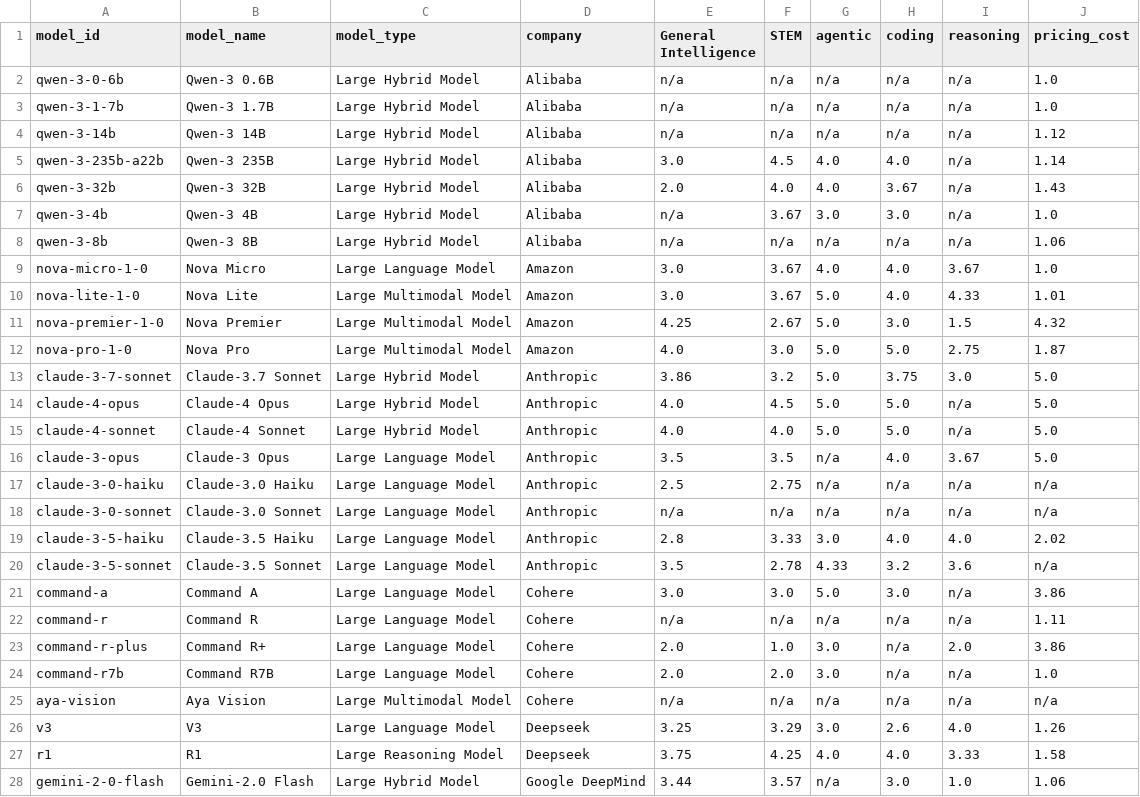
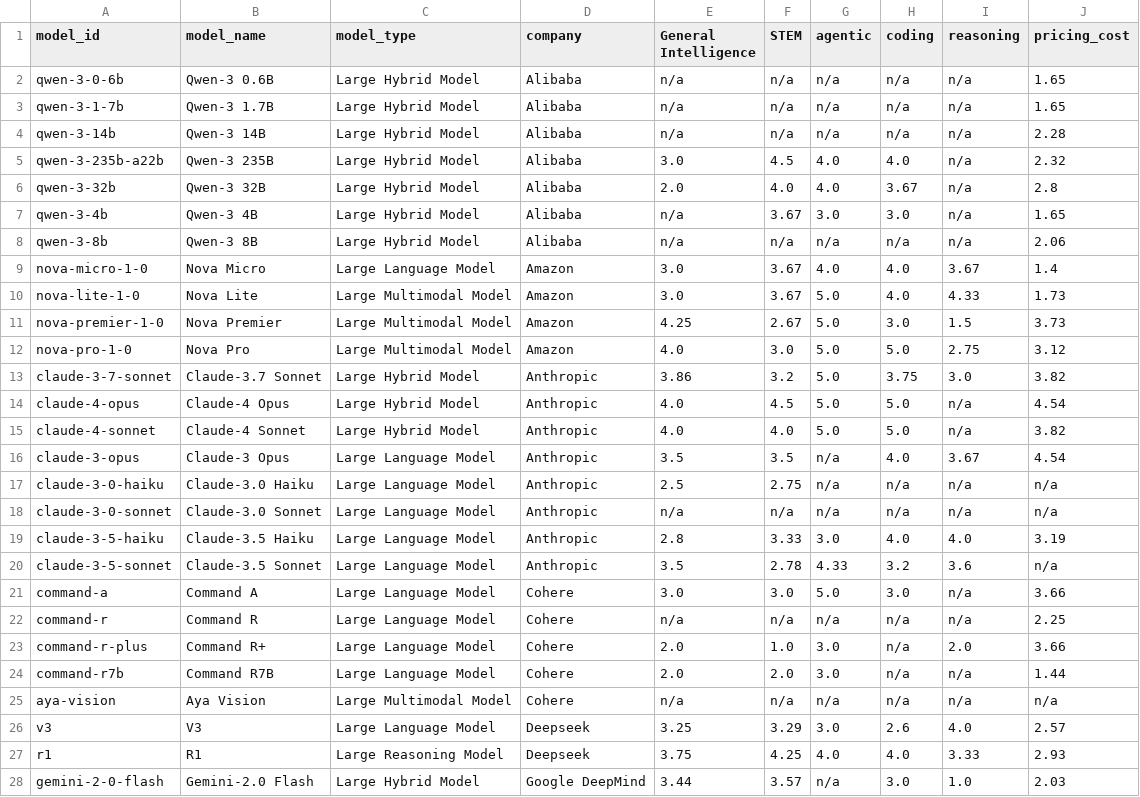
Before and after one commit to seanbetts/genai-explorer, a CSV file: public/data/model_ratings.csv, drawn as a sheet; only a part is shown; the diff covers the shown part only.

Commit message:
Pricing ratings update

```diff
--- a/public/data/model_ratings.csv
+++ b/public/data/model_ratings.csv
@@ -1,28 +1,28 @@
 model_id,model_name,model_type,company,General Intelligence,STEM,agentic,coding,reasoning,pricing_cost
-qwen-3-0-6b,Qwen-3 0.6B,Large Hybrid Model,Alibaba,n/a,n/a,n/a,n/a,n/a,1.0
-qwen-3-1-7b,Qwen-3 1.7B,Large Hybrid Model,Alibaba,n/a,n/a,n/a,n/a,n/a,1.0
-qwen-3-14b,Qwen-3 14B,Large Hybrid Model,Alibaba,n/a,n/a,n/a,n/a,n/a,1.12
-qwen-3-235b-a22b,Qwen-3 235B,Large Hybrid Model,Alibaba,3.0,4.5,4.0,4.0,n/a,1.14
-qwen-3-32b,Qwen-3 32B,Large Hybrid Model,Alibaba,2.0,4.0,4.0,3.67,n/a,1.43
-qwen-3-4b,Qwen-3 4B,Large Hybrid Model,Alibaba,n/a,3.67,3.0,3.0,n/a,1.0
-qwen-3-8b,Qwen-3 8B,Large Hybrid Model,Alibaba,n/a,n/a,n/a,n/a,n/a,1.06
-nova-micro-1-0,Nova Micro,Large Language Model,Amazon,3.0,3.67,4.0,4.0,3.67,1.0
-nova-lite-1-0,Nova Lite,Large Multimodal Model,Amazon,3.0,3.67,5.0,4.0,4.33,1.01
-nova-premier-1-0,Nova Premier,Large Multimodal Model,Amazon,4.25,2.67,5.0,3.0,1.5,4.32
-nova-pro-1-0,Nova Pro,Large Multimodal Model,Amazon,4.0,3.0,5.0,5.0,2.75,1.87
-claude-3-7-sonnet,Claude-3.7 Sonnet,Large Hybrid Model,Anthropic,3.86,3.2,5.0,3.75,3.0,5.0
-claude-4-opus,Claude-4 Opus,Large Hybrid Model,Anthropic,4.0,4.5,5.0,5.0,n/a,5.0
-claude-4-sonnet,Claude-4 Sonnet,Large Hybrid Model,Anthropic,4.0,4.0,5.0,5.0,n/a,5.0
-claude-3-opus,Claude-3 Opus,Large Language Model,Anthropic,3.5,3.5,n/a,4.0,3.67,5.0
+qwen-3-0-6b,Qwen-3 0.6B,Large Hybrid Model,Alibaba,n/a,n/a,n/a,n/a,n/a,1.65
+qwen-3-1-7b,Qwen-3 1.7B,Large Hybrid Model,Alibaba,n/a,n/a,n/a,n/a,n/a,1.65
+qwen-3-14b,Qwen-3 14B,Large Hybrid Model,Alibaba,n/a,n/a,n/a,n/a,n/a,2.28
+qwen-3-235b-a22b,Qwen-3 235B,Large Hybrid Model,Alibaba,3.0,4.5,4.0,4.0,n/a,2.32
+qwen-3-32b,Qwen-3 32B,Large Hybrid Model,Alibaba,2.0,4.0,4.0,3.67,n/a,2.8
+qwen-3-4b,Qwen-3 4B,Large Hybrid Model,Alibaba,n/a,3.67,3.0,3.0,n/a,1.65
+qwen-3-8b,Qwen-3 8B,Large Hybrid Model,Alibaba,n/a,n/a,n/a,n/a,n/a,2.06
+nova-micro-1-0,Nova Micro,Large Language Model,Amazon,3.0,3.67,4.0,4.0,3.67,1.4
+nova-lite-1-0,Nova Lite,Large Multimodal Model,Amazon,3.0,3.67,5.0,4.0,4.33,1.73
+nova-premier-1-0,Nova Premier,Large Multimodal Model,Amazon,4.25,2.67,5.0,3.0,1.5,3.73
+nova-pro-1-0,Nova Pro,Large Multimodal Model,Amazon,4.0,3.0,5.0,5.0,2.75,3.12
+claude-3-7-sonnet,Claude-3.7 Sonnet,Large Hybrid Model,Anthropic,3.86,3.2,5.0,3.75,3.0,3.82
+claude-4-opus,Claude-4 Opus,Large Hybrid Model,Anthropic,4.0,4.5,5.0,5.0,n/a,4.54
+claude-4-sonnet,Claude-4 Sonnet,Large Hybrid Model,Anthropic,4.0,4.0,5.0,5.0,n/a,3.82
+claude-3-opus,Claude-3 Opus,Large Language Model,Anthropic,3.5,3.5,n/a,4.0,3.67,4.54
 claude-3-0-haiku,Claude-3.0 Haiku,Large Language Model,Anthropic,2.5,2.75,n/a,n/a,n/a,n/a
 claude-3-0-sonnet,Claude-3.0 Sonnet,Large Language Model,Anthropic,n/a,n/a,n/a,n/a,n/a,n/a
-claude-3-5-haiku,Claude-3.5 Haiku,Large Language Model,Anthropic,2.8,3.33,3.0,4.0,4.0,2.02
+claude-3-5-haiku,Claude-3.5 Haiku,Large Language Model,Anthropic,2.8,3.33,3.0,4.0,4.0,3.19
 claude-3-5-sonnet,Claude-3.5 Sonnet,Large Language Model,Anthropic,3.5,2.78,4.33,3.2,3.6,n/a
-command-a,Command A,Large Language Model,Cohere,3.0,3.0,5.0,3.0,n/a,3.86
-command-r,Command R,Large Language Model,Cohere,n/a,n/a,n/a,n/a,n/a,1.11
-command-r-plus,Command R+,Large Language Model,Cohere,2.0,1.0,3.0,n/a,2.0,3.86
-command-r7b,Command R7B,Large Language Model,Cohere,2.0,2.0,3.0,n/a,n/a,1.0
+command-a,Command A,Large Language Model,Cohere,3.0,3.0,5.0,3.0,n/a,3.66
+command-r,Command R,Large Language Model,Cohere,n/a,n/a,n/a,n/a,n/a,2.25
+command-r-plus,Command R+,Large Language Model,Cohere,2.0,1.0,3.0,n/a,2.0,3.66
+command-r7b,Command R7B,Large Language Model,Cohere,2.0,2.0,3.0,n/a,n/a,1.44
 aya-vision,Aya Vision,Large Multimodal Model,Cohere,n/a,n/a,n/a,n/a,n/a,n/a
-v3,V3,Large Language Model,Deepseek,3.25,3.29,3.0,2.6,4.0,1.26
-r1,R1,Large Reasoning Model,Deepseek,3.75,4.25,4.0,4.0,3.33,1.58
-gemini-2-0-flash,Gemini-2.0 Flash,Large Hybrid Model,Google DeepMind,3.44,3.57,n/a,3.0,1.0,1.06
+v3,V3,Large Language Model,Deepseek,3.25,3.29,3.0,2.6,4.0,2.57
+r1,R1,Large Reasoning Model,Deepseek,3.75,4.25,4.0,4.0,3.33,2.93
+gemini-2-0-flash,Gemini-2.0 Flash,Large Hybrid Model,Google DeepMind,3.44,3.57,n/a,3.0,1.0,2.03
```
Also changed, not shown: 45 edited cells elsewhere in this file, 1 other file.
